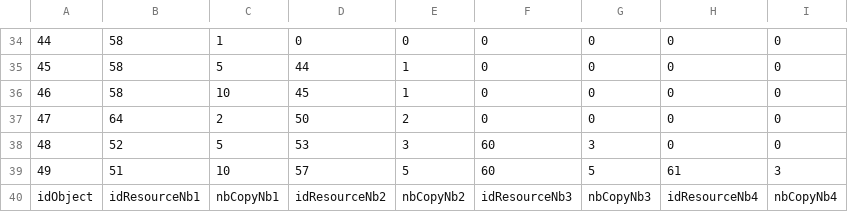
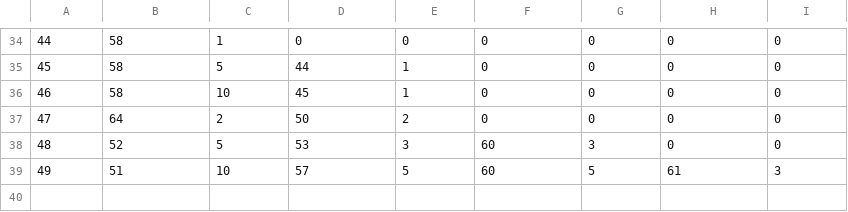
Before and after one commit to TarKhnarb/Rogue_Like, a CSV file: data/Upgrades.csv, drawn as a sheet; only a part is shown, gaps mark what is left out; the diff names each change by its address in the sheet, - before the commit and + after, or states it on an @@ line.

```diff
--- a/data/Upgrades.csv
+++ b/data/Upgrades.csv
-row 40: idObject | idResourceNb1 | nbCopyNb1 | idResourceNb2 | nbCopyNb2 | idResourceNb3 | nbCopyNb3 | idResourceNb4 | nbCopyNb4
```
Also changed, not shown: 4 other files.
